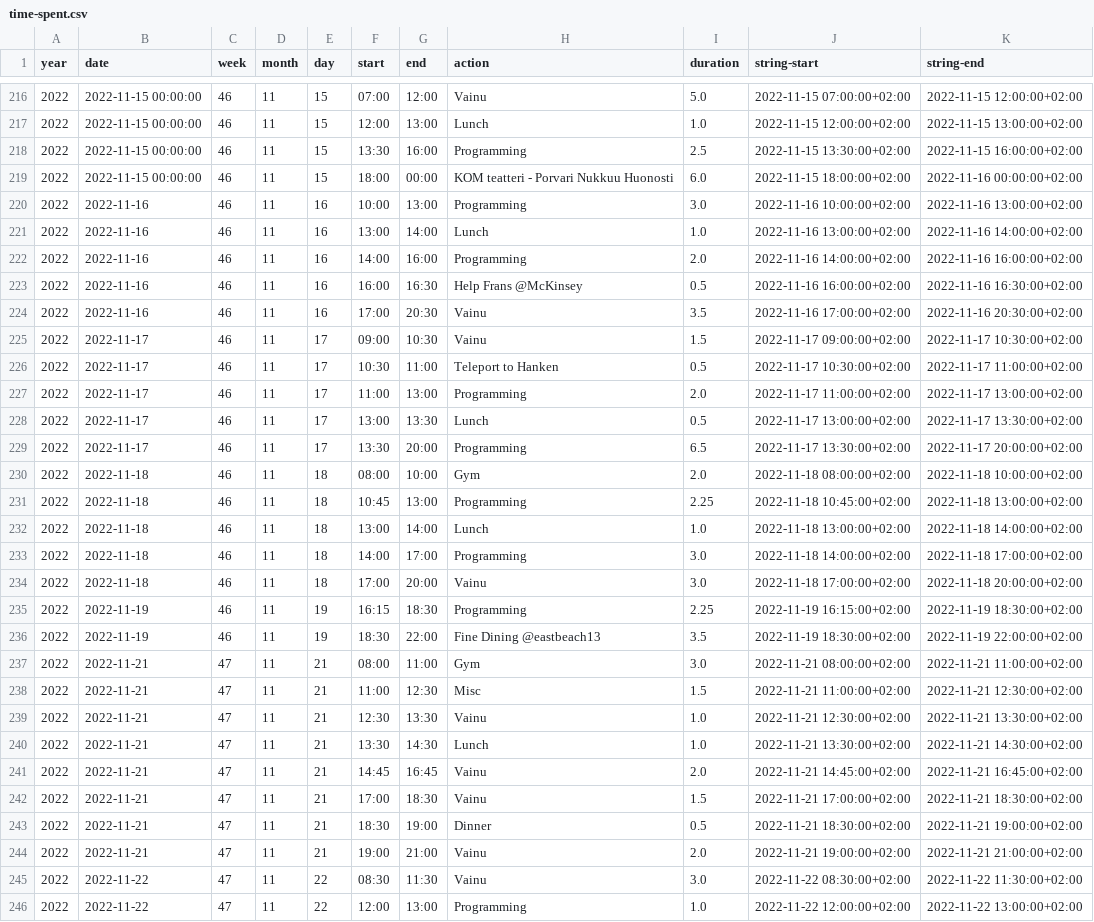
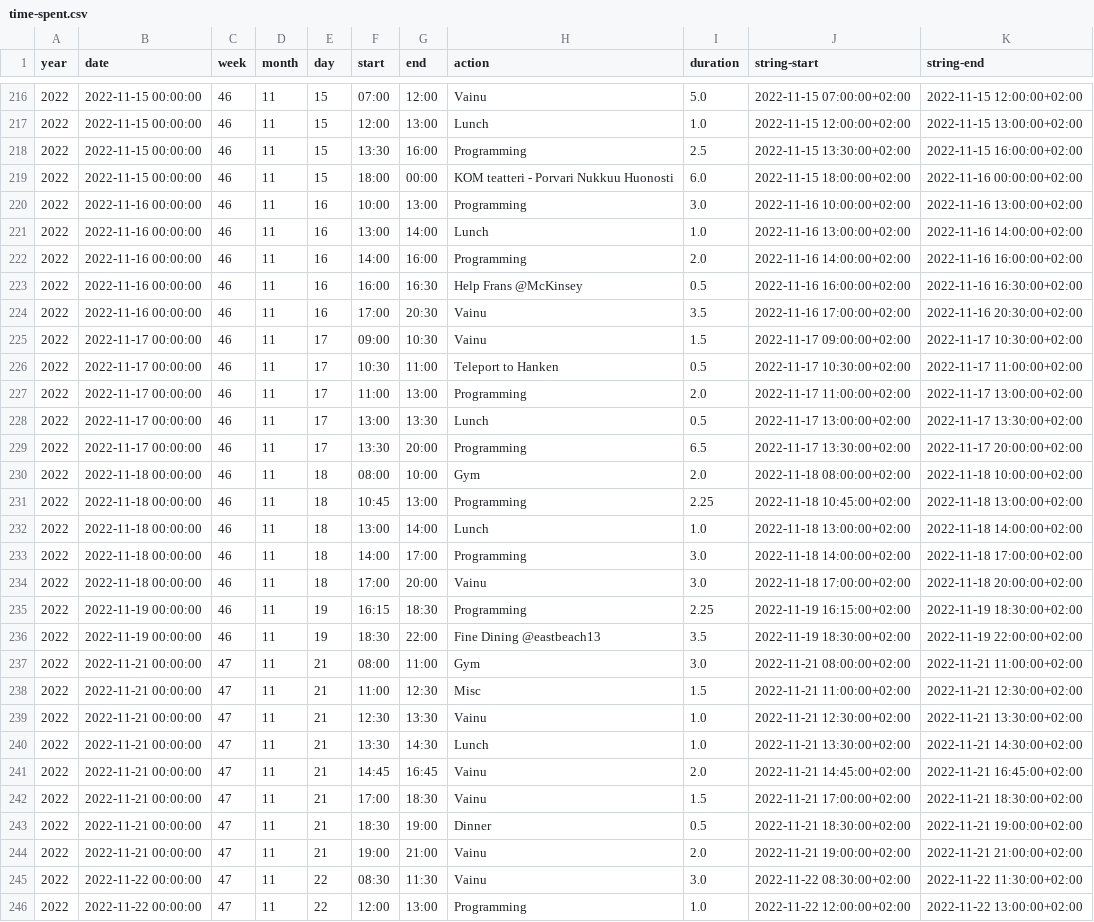
Before and after one commit to setamies/google-calendar-enhancer, a CSV file: database/time-spent.csv, drawn as a sheet; only a part is shown, gaps mark what is left out; the diff covers the shown part only; the diff names each change by its address in the sheet, - before the commit and + after, or states it on an @@ line.

```diff
--- a/database/time-spent.csv
+++ b/database/time-spent.csv
-B220:B224 (date): 2022-11-16
+B220:B224 (date): 2022-11-16 00:00:00
-B225:B229 (date): 2022-11-17
+B225:B229 (date): 2022-11-17 00:00:00
-B230:B234 (date): 2022-11-18
+B230:B234 (date): 2022-11-18 00:00:00
-B235:B236 (date): 2022-11-19
+B235:B236 (date): 2022-11-19 00:00:00
-B237:B244 (date): 2022-11-21
+B237:B244 (date): 2022-11-21 00:00:00
-B245:B246 (date): 2022-11-22
+B245:B246 (date): 2022-11-22 00:00:00
```
Also changed, not shown: 15 added rows and 2 edited cells elsewhere in this file, 1 other file.
